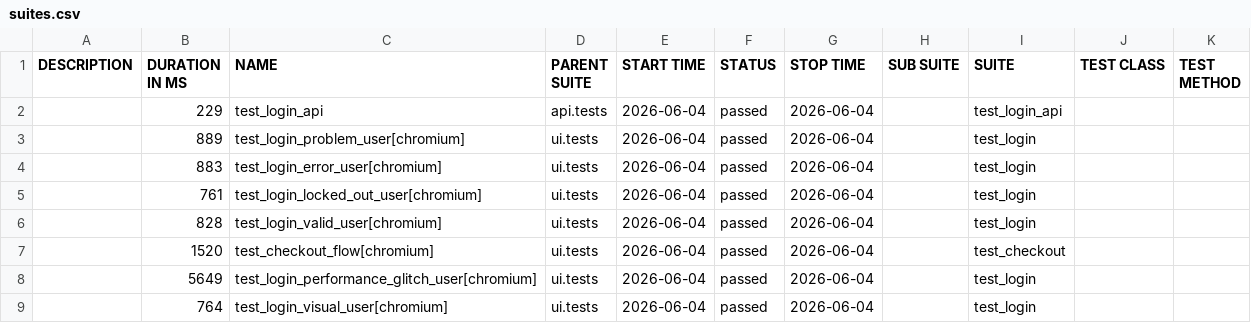
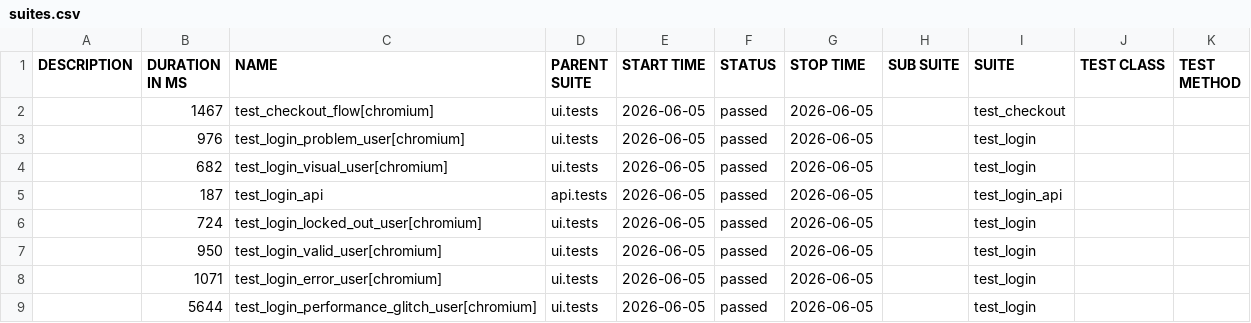
Before and after one commit to bichvt233/fv-automation-framework, a CSV file: data/suites.csv, drawn as a sheet.

```diff
--- a/data/suites.csv
+++ b/data/suites.csv
@@ -1,9 +1,9 @@
 "DESCRIPTION","DURATION IN MS","NAME","PARENT SUITE","START TIME","STATUS","STOP TIME","SUB SUITE","SUITE","TEST CLASS","TEST METHOD"
-"","229","test_login_api","api.tests","2026-06-04","passed","2026-06-04","","test_login_api","",""
-"","889","test_login_problem_user[chromium]","ui.tests","2026-06-04","passed","2026-06-04","","test_login","",""
-"","883","test_login_error_user[chromium]","ui.tests","2026-06-04","passed","2026-06-04","","test_login","",""
-"","761","test_login_locked_out_user[chromium]","ui.tests","2026-06-04","passed","2026-06-04","","test_login","",""
-"","828","test_login_valid_user[chromium]","ui.tests","2026-06-04","passed","2026-06-04","","test_login","",""
-"","1520","test_checkout_flow[chromium]","ui.tests","2026-06-04","passed","2026-06-04","","test_checkout","",""
-"","5649","test_login_performance_glitch_user[chromium]","ui.tests","2026-06-04","passed","2026-06-04","","test_login","",""
-"","764","test_login_visual_user[chromium]","ui.tests","2026-06-04","passed","2026-06-04","","test_login","",""
+"","1467","test_checkout_flow[chromium]","ui.tests","2026-06-05","passed","2026-06-05","","test_checkout","",""
+"","976","test_login_problem_user[chromium]","ui.tests","2026-06-05","passed","2026-06-05","","test_login","",""
+"","682","test_login_visual_user[chromium]","ui.tests","2026-06-05","passed","2026-06-05","","test_login","",""
+"","187","test_login_api","api.tests","2026-06-05","passed","2026-06-05","","test_login_api","",""
+"","724","test_login_locked_out_user[chromium]","ui.tests","2026-06-05","passed","2026-06-05","","test_login","",""
+"","950","test_login_valid_user[chromium]","ui.tests","2026-06-05","passed","2026-06-05","","test_login","",""
+"","1071","test_login_error_user[chromium]","ui.tests","2026-06-05","passed","2026-06-05","","test_login","",""
+"","5644","test_login_performance_glitch_user[chromium]","ui.tests","2026-06-05","passed","2026-06-05","","test_login","",""
```
Also changed, not shown: 30 other files.
